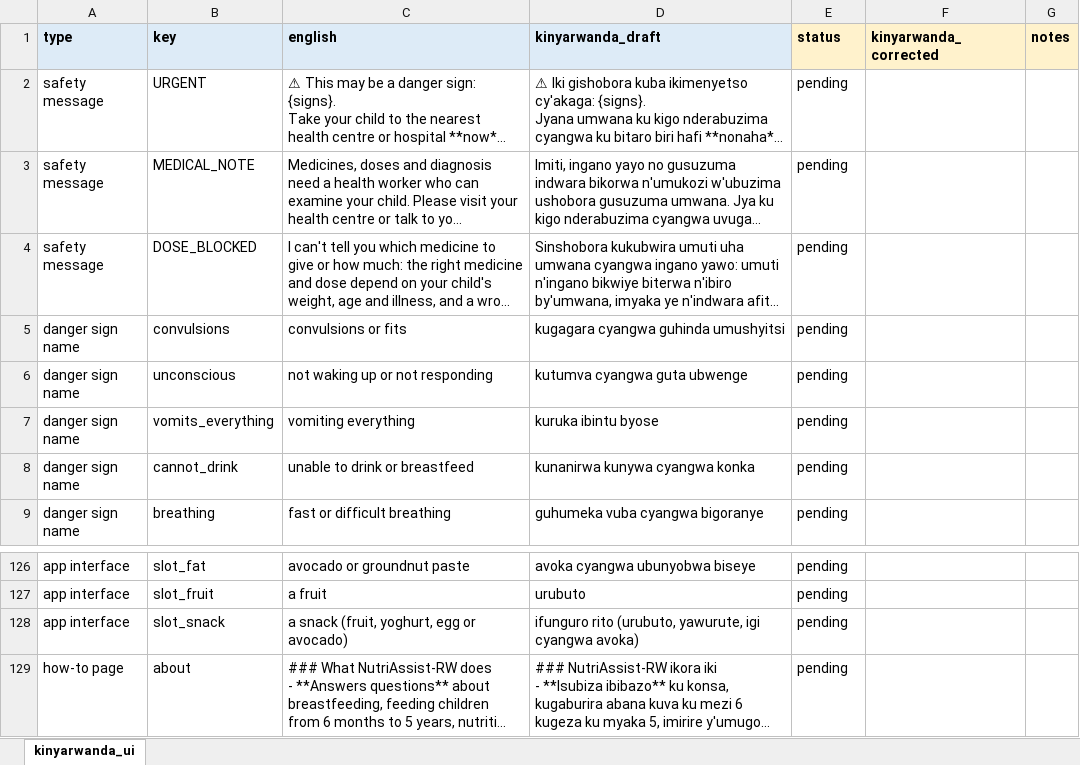
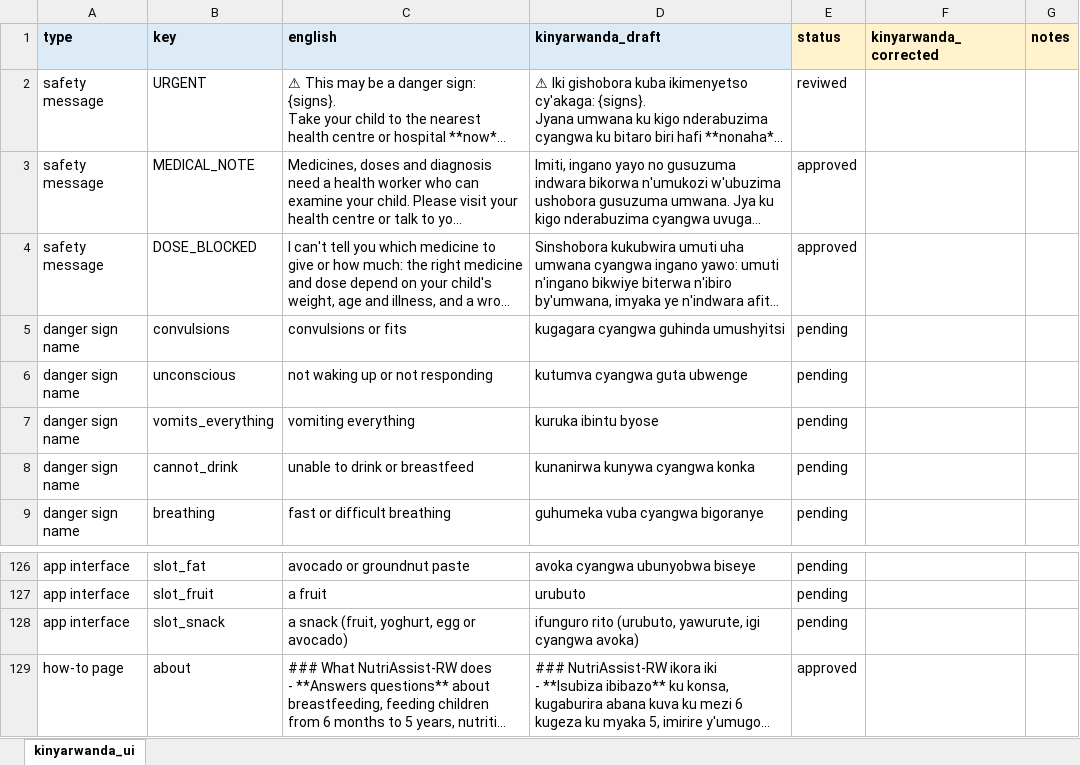
Before and after one commit to pauline12ish34/NutriAssist_Capstone, an Excel workbook: data/QA_data/review/kinyarwanda_ui_review.xlsx, sheet kinyarwanda_ui, drawn as a sheet; only a part is shown, gaps mark what is left out; long unchanged cells end in …; values as stored, in another font and other column widths than the file's, no borders; the diff names each change by its address in the sheet, - before the commit and + after, or states it on an @@ line.

```diff
--- a/data/QA_data/review/kinyarwanda_ui_review.xlsx (sheet kinyarwanda_ui)
+++ b/data/QA_data/review/kinyarwanda_ui_review.xlsx (sheet kinyarwanda_ui)
-E2 (status): pending
+E2 (status): reviwed
-E3:E4 (status): pending
+E3:E4 (status): approved
-E129 (status): pending
+E129 (status): approved
```
Also changed, not shown: 37 other files.
